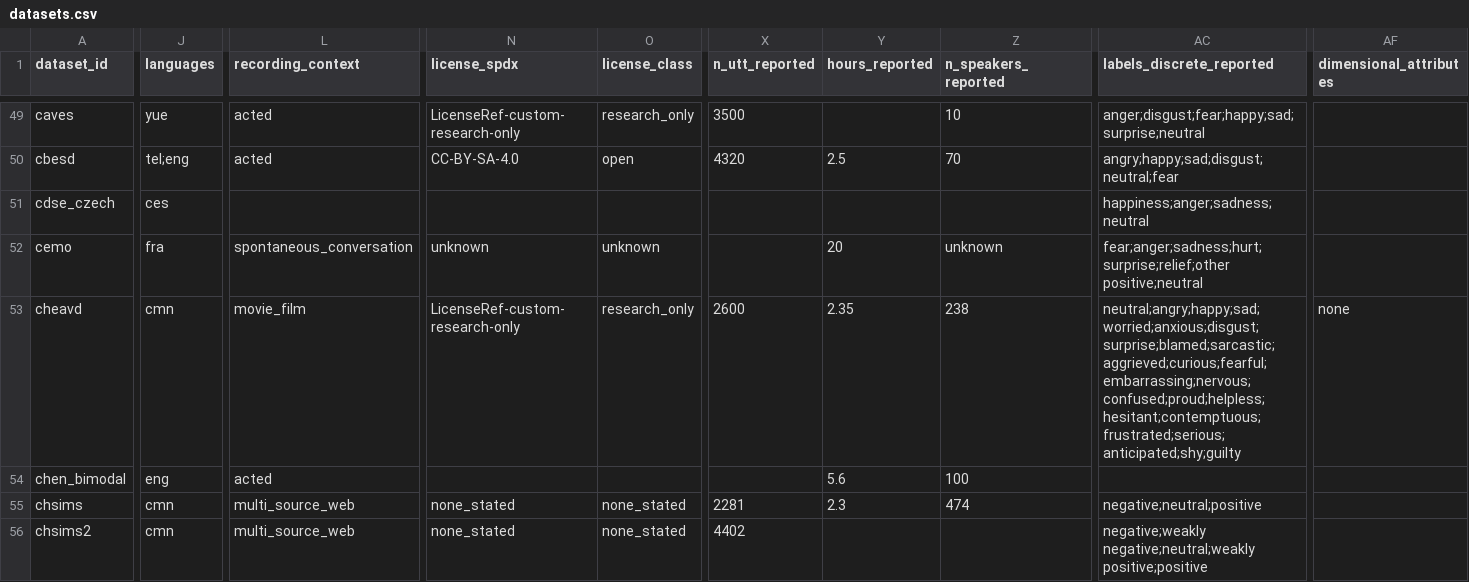
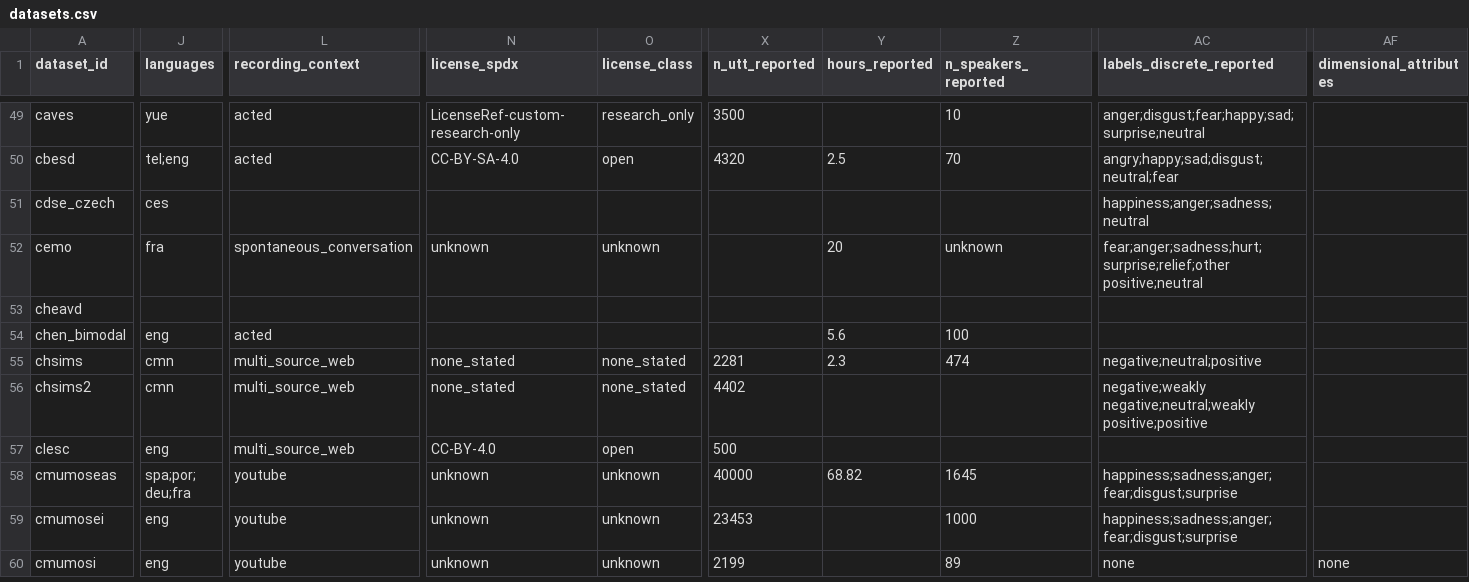
Before and after one commit to itoten/ser_dataset_db, a CSV file: data/datasets.csv, drawn as a sheet; only a part is shown, gaps mark what is left out; the shorter side is filled out with more unchanged rows; the diff covers the shown part only; the diff names each change by its address in the sheet, - before the commit and + after, or states it on an @@ line.

```diff
--- a/data/datasets.csv
+++ b/data/datasets.csv
-J53 (languages): cmn
+J53 (languages): (empty)
-L53 (recording_context): movie_film
+L53 (recording_context): (empty)
-N53 (license_spdx): LicenseRef-custom-research-only
+N53 (license_spdx): (empty)
-O53 (license_class): research_only
+O53 (license_class): (empty)
-X53 (n_utt_reported): 2600
+X53 (n_utt_reported): (empty)
-Y53 (hours_reported): 2.35
+Y53 (hours_reported): (empty)
-Z53 (n_speakers_reported): 238
+Z53 (n_speakers_reported): (empty)
-AC53 (labels_discrete_reported): neutral;angry;happy;sad;worried;anxious;disgust;surprise;blamed;sarcastic;aggrieved;curious;fearful;embarrassing;nervous;confused;proud;helpless;hesitant;contemptuous;frustrated;serious;anticipated;shy;guilty
+AC53 (labels_discrete_reported): (empty)
-AF53 (dimensional_attributes): none
+AF53 (dimensional_attributes): (empty)
```
Also changed, not shown: 1 edited cell elsewhere in this file, views/datasets_wide.csv, 1 other file.
